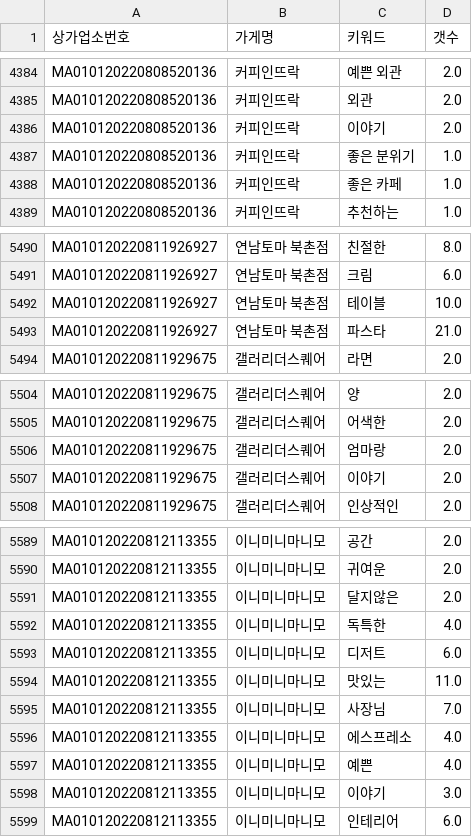
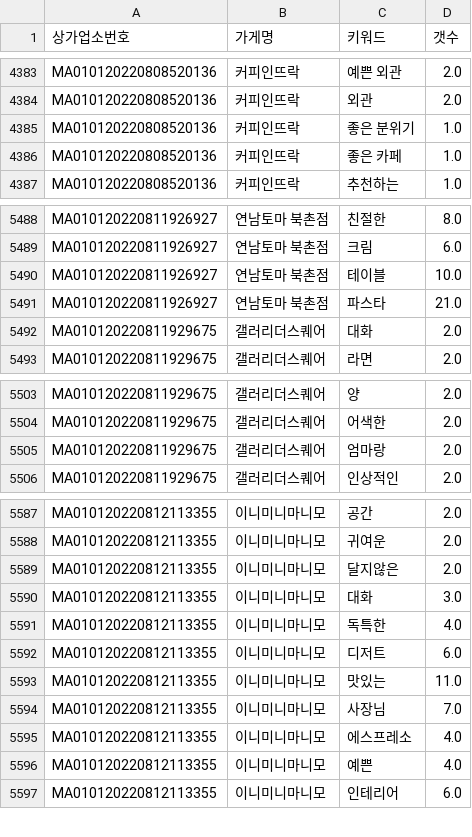
Before and after one commit to TEAM-SMooD/Keyword_Extraction, a CSV file: 1분기 키워드/북촌1분기.csv, drawn as a sheet; only a part is shown, gaps mark what is left out; removed rows and columns are numbered as before the commit, all else as after; the diff covers the shown part only; the diff names each change by its address in the sheet, - before the commit and + after, or states it on an @@ line.

```diff
--- a/1분기 키워드/북촌1분기.csv
+++ b/1분기 키워드/북촌1분기.csv
-row 4386: MA010120220808520136 | 커피인뜨락 | 이야기 | 2.0
+row 5492: MA010120220811929675 | 갤러리더스퀘어 | 대화 | 2.0
-row 5507: MA010120220811929675 | 갤러리더스퀘어 | 이야기 | 2.0
+row 5590: MA010120220812113355 | 이니미니마니모 | 대화 | 3.0
-row 5598: MA010120220812113355 | 이니미니마니모 | 이야기 | 3.0
```
Also changed, not shown: 3 added rows and 4 removed rows elsewhere in this file, 1분기 키워드/1분기_키워드_카운트.csv, 1분기 키워드/북촌키워드.csv, 6 other files.
